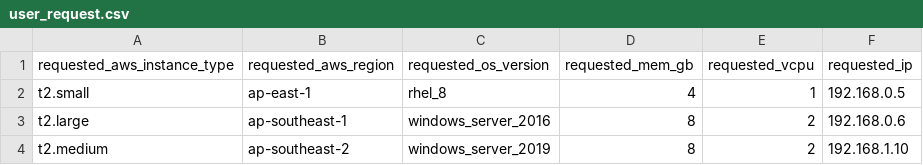
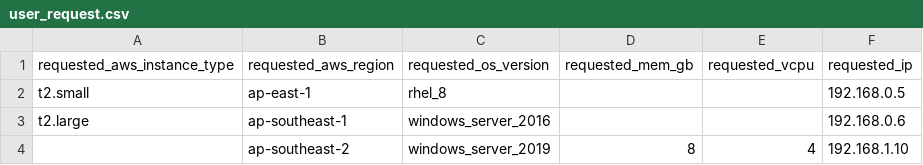
Before and after one commit to eanylin/ansible-lab, a CSV file: aap2_example/playbooks/roles/baseline_assertion_demo/files/user_request.csv, drawn as a sheet.

Commit message:
Update user request csv file

```diff
--- a/aap2_example/playbooks/roles/baseline_assertion_demo/files/user_request.csv
+++ b/aap2_example/playbooks/roles/baseline_assertion_demo/files/user_request.csv
@@ -1,4 +1,4 @@
 requested_aws_instance_type,requested_aws_region,requested_os_version,requested_mem_gb,requested_vcpu,requested_ip
-t2.small,ap-east-1,rhel_8,4,1,192.168.0.5
-t2.large,ap-southeast-1,windows_server_2016,8,2,192.168.0.6
-t2.medium,ap-southeast-2,windows_server_2019,8,2,192.168.1.10
+t2.small,ap-east-1,rhel_8,,,192.168.0.5
+t2.large,ap-southeast-1,windows_server_2016,,,192.168.0.6
+,ap-southeast-2,windows_server_2019,8,4,192.168.1.10
```
